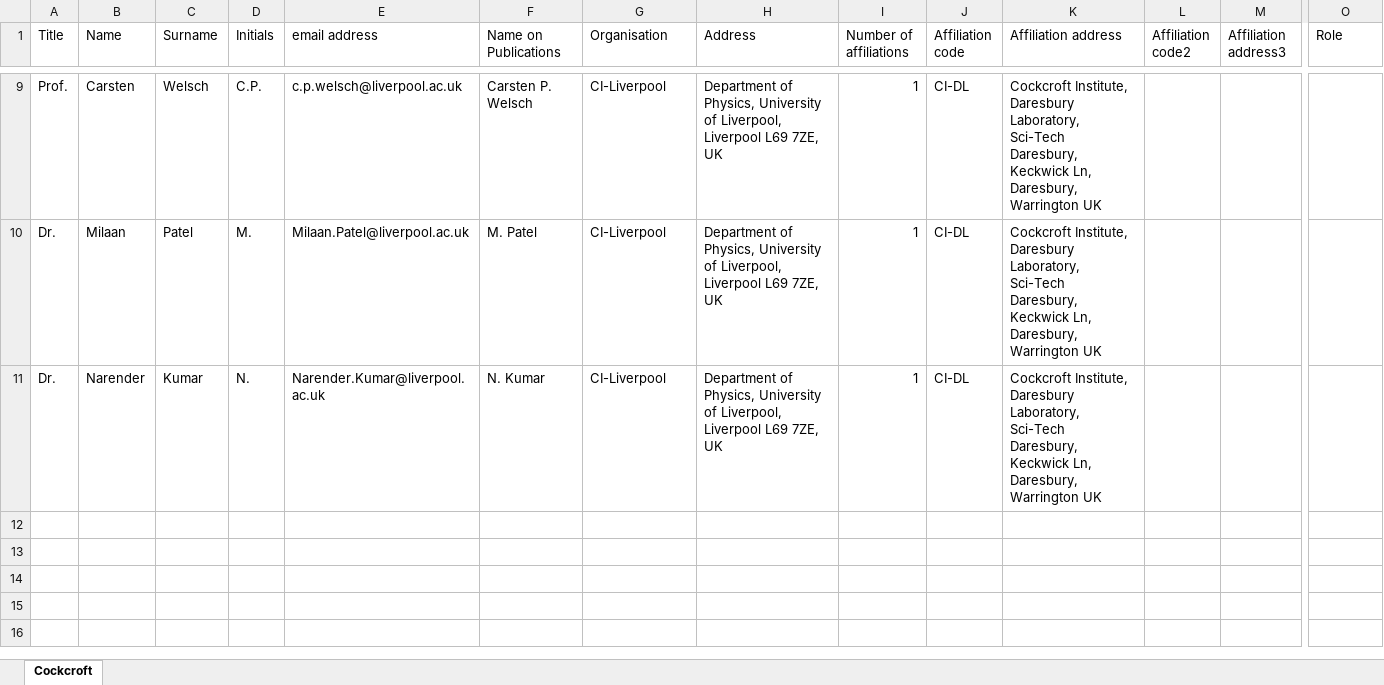
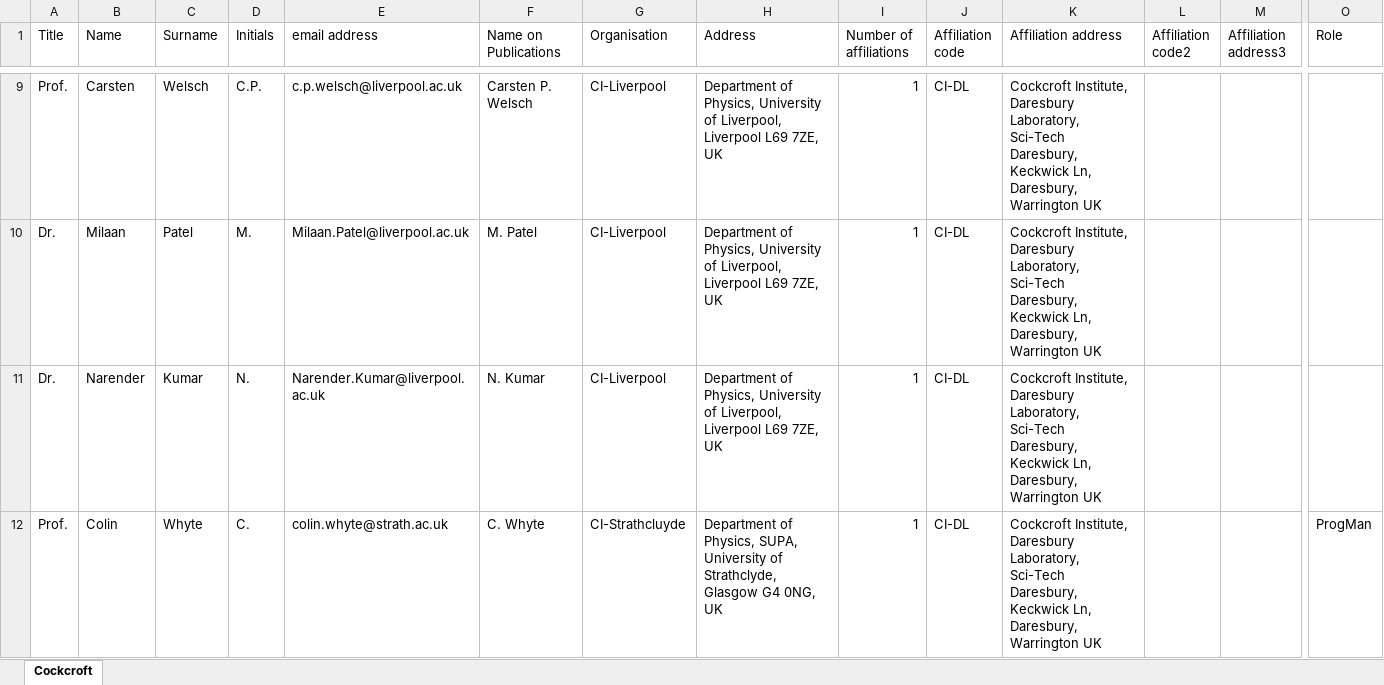
Before and after one commit to longkr/LhARA-Collaboration-lists, an Excel workbook: 11-CollaborationList/Cockcroft.xlsx, sheet Cockcroft, drawn as a sheet; only a part is shown, gaps mark what is left out; values as stored, in another font and other column widths than the file's, no borders; table styles not drawn; rows hold the shown columns only; the diff names each change by its address in the sheet, - before the commit and + after, or states it on an @@ line.

```diff
--- a/11-CollaborationList/Cockcroft.xlsx (sheet Cockcroft)
+++ b/11-CollaborationList/Cockcroft.xlsx (sheet Cockcroft)
+row 12: Prof. | Colin | Whyte | C. | colin.whyte@strath.ac.uk | C. Whyte | CI-Strathcluyde | Department of Physics, SUPA, University of Strathclyde, Glasgow G4 0NG, UK | 1 | CI-DL | Cockcroft Institute, Daresbury Laboratory, Sci-Tech Daresbury, Keckwick Ln, Daresbury, Warrington UK |  |  | ProgMan
```
Also changed, not shown: 14 other files.
